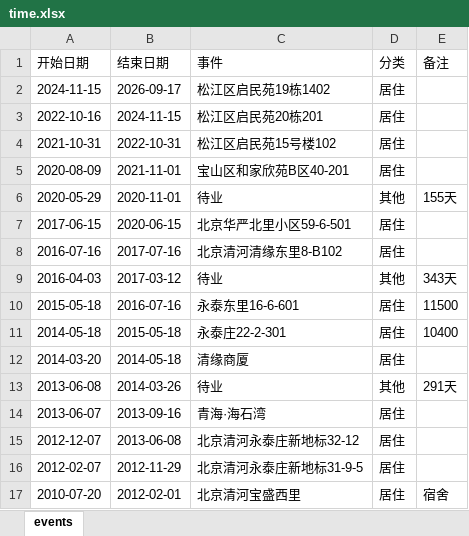
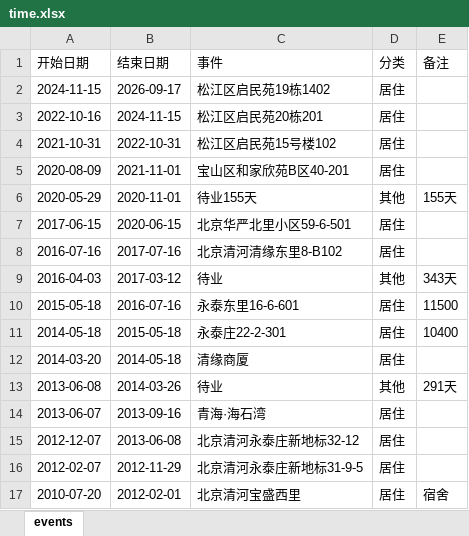
Before and after one commit to Sumer0825/Sumer, an Excel workbook: data/time.xlsx, sheet events, drawn as a sheet; values as stored, in another font and other column widths than the file's, no borders; the diff names each change by its address in the sheet, - before the commit and + after, or states it on an @@ line.

Commit message:
时光记录器同步 2026-09-17 09:55

```diff
--- a/data/time.xlsx (sheet events)
+++ b/data/time.xlsx (sheet events)
-C6 (事件): 待业
+C6 (事件): 待业155天
```
